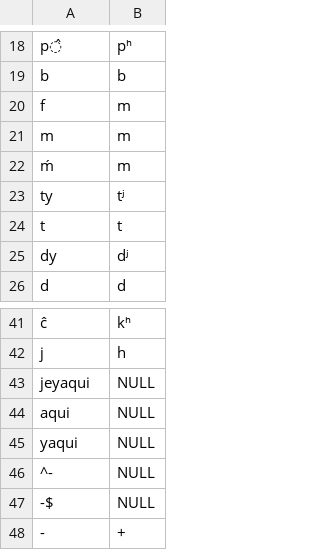
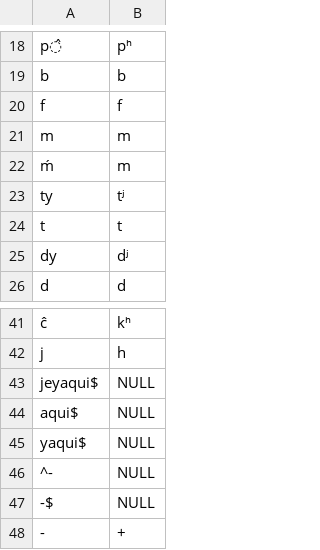
Before and after one commit to pano-takanan-history/blumpanotacana, a TSV file: etc/orthography/Tsimane.tsv, drawn as a sheet; only a part is shown, gaps mark what is left out; the diff names each change by its address in the sheet, - before the commit and + after, or states it on an @@ line.

```diff
--- a/etc/orthography/Tsimane.tsv
+++ b/etc/orthography/Tsimane.tsv
-B20: m
+B20: f
-A43: jeyaqui
+A43: jeyaqui$
-A44: aqui
+A44: aqui$
-A45: yaqui
+A45: yaqui$
```
Also changed, not shown: 17 other files.
